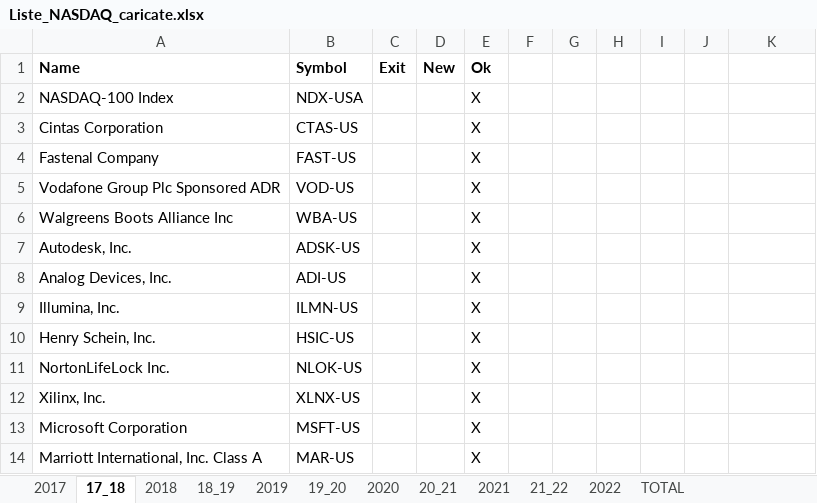
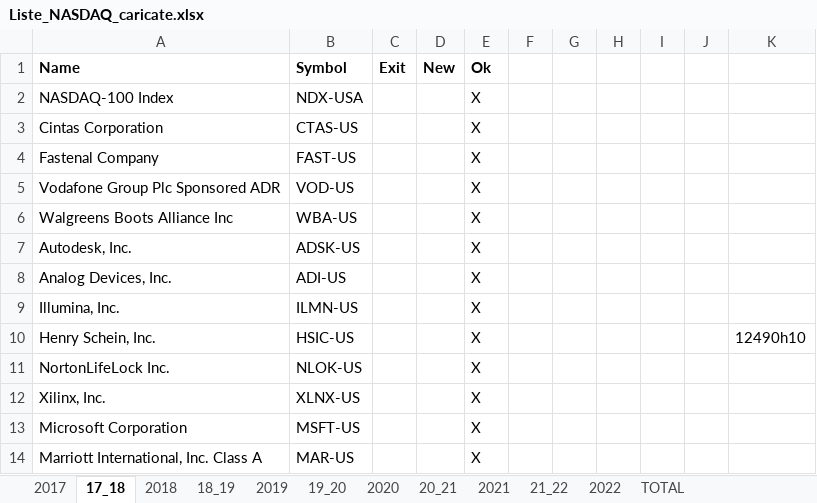
Before and after one commit to rmarconzini/Financial_Market_Analytics, an Excel workbook: Liste_NASDAQ_caricate.xlsx, sheet 17_18, drawn as a sheet; only a part is shown; values as stored, in another font and other column widths than the file's, no borders; the diff names each change by its address in the sheet, - before the commit and + after, or states it on an @@ line.

```diff
--- a/Liste_NASDAQ_caricate.xlsx (sheet 17_18)
+++ b/Liste_NASDAQ_caricate.xlsx (sheet 17_18)
-K10: (empty)
+K10: 12490h10
```
Also changed, not shown: sheet TOTAL, 5 other files.
